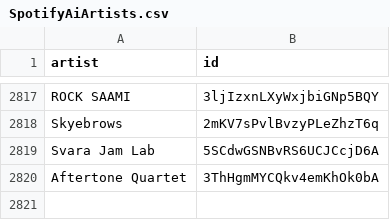
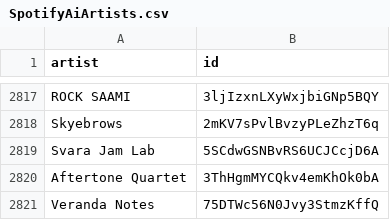
Before and after one commit to BenediktBahl/spotify-ai-blocker, a CSV file: SpotifyAiArtists.csv, drawn as a sheet; only a part is shown, gaps mark what is left out.

Commit message:
Add AI artist: 'Veranda Notes' (ID: 75DTWc56N0Jvy3StmzKffQ) fixes #110 [skip ci]

```diff
--- a/SpotifyAiArtists.csv
+++ b/SpotifyAiArtists.csv
@@ -2820 +2820,2 @@ Svara Jam Lab,5SCdwGSNBvRS6UCJCcjD6A
 Aftertone Quartet,3ThHgmMYCQkv4emKhOk0bA
+Veranda Notes,75DTWc56N0Jvy3StmzKffQ
```
